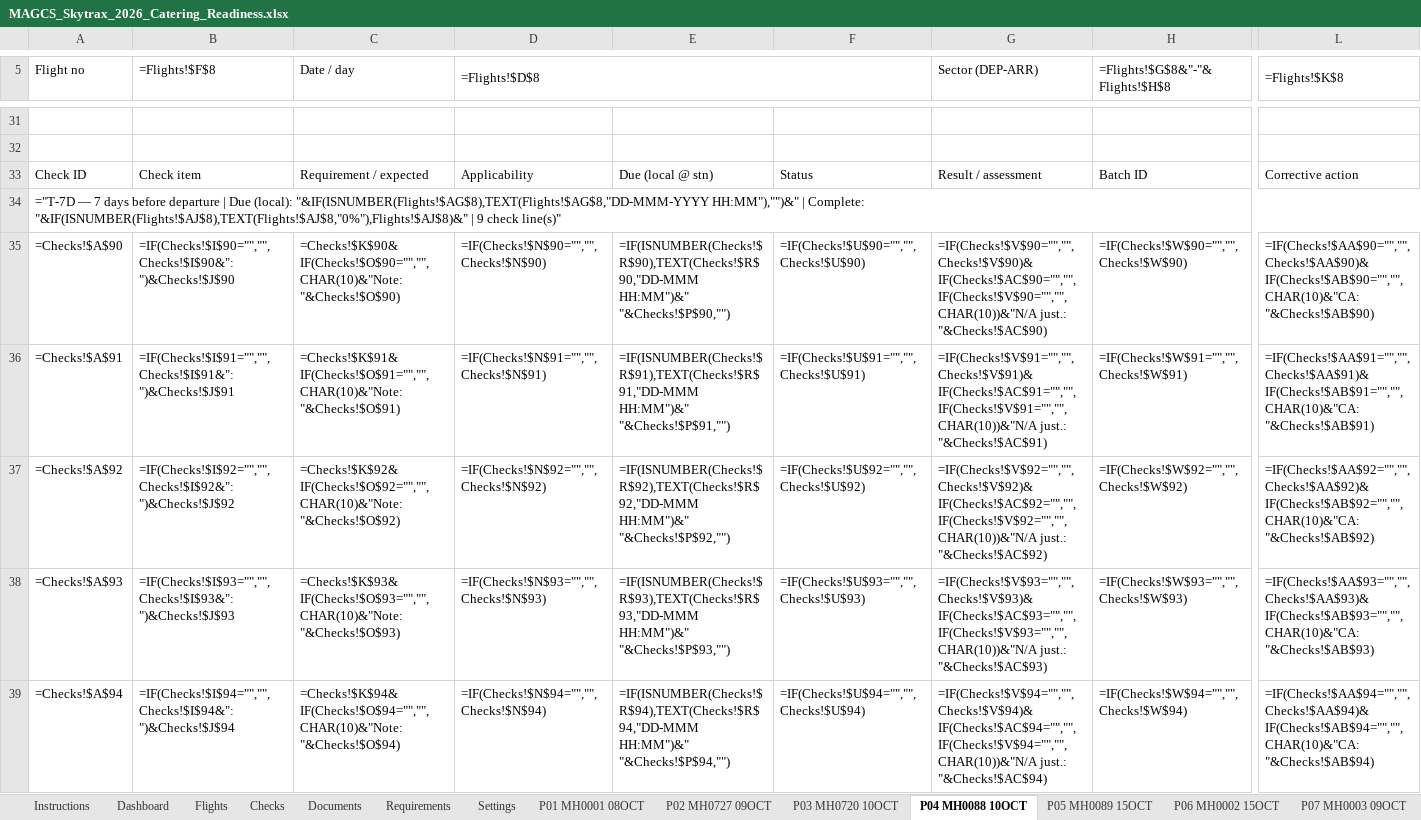
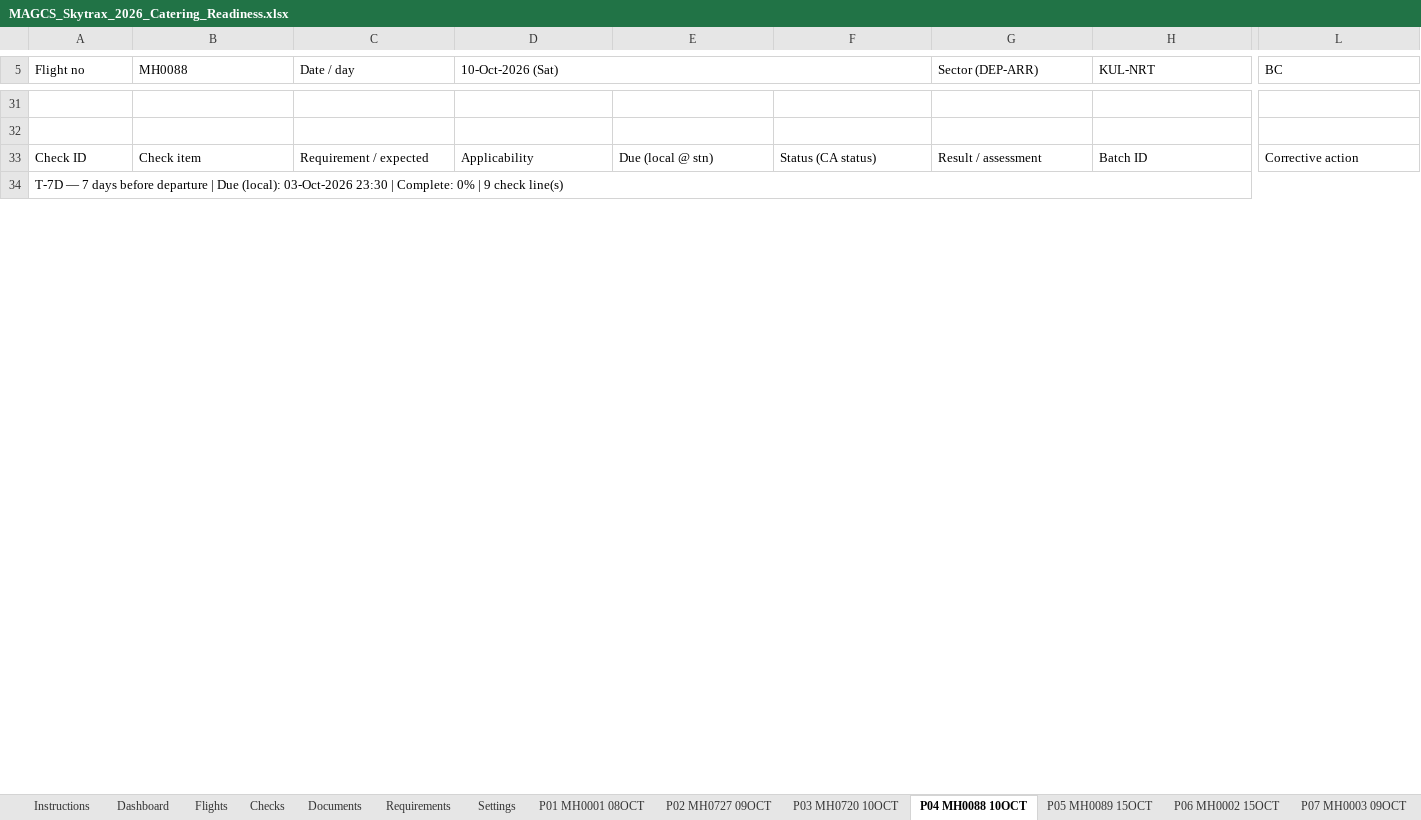
Before and after one commit to fluffyufi/skytrax-checklist, an Excel workbook: output/MAGCS_Skytrax_2026_Catering_Readiness.xlsx, sheet P04 MH0088 10OCT, drawn as a sheet; only a part is shown, gaps mark what is left out; values as stored, in another font and other column widths than the file's, no cell formats; formulas without a stored value are shown as written; conditional formats not drawn; removed rows and columns are numbered as before the commit, all else as after; rows hold the shown columns only; the diff covers the shown part only; the diff names each change by its address in the sheet, - before the commit and + after, or states it on an @@ line.

```diff
--- a/output/MAGCS_Skytrax_2026_Catering_Readiness.xlsx (sheet P04 MH0088 10OCT)
+++ b/output/MAGCS_Skytrax_2026_Catering_Readiness.xlsx (sheet P04 MH0088 10OCT)
-B5: =Flights!$F$8
+B5: MH0088
-D5: =Flights!$D$8
+D5: 10-Oct-2026 (Sat)
-H5: =Flights!$G$8&"-"&Flights!$H$8
+H5: KUL-NRT
-L5: =Flights!$K$8
+L5: BC
-F33: Status
+F33: Status (CA status)
-A34 (Flight no): ="T-7D — 7 days before departure | Due (local): "&IF(ISNUMBER(Flights!$AG$8),TEXT(Flights!$AG$8,"DD-MMM-YYYY HH:MM"),"")&" | Complete: "&IF(ISNUMBER(Flights!$AJ$8),TEXT(Flights!$AJ$8,"0%"),Flights!$AJ$8)&" | 9 check line(s)"
+A34 (Flight no): T-7D — 7 days before departure | Due (local): 03-Oct-2026 23:30 | Complete: 0% | 9 check line(s)
-row 35: =Checks!$A$90 | =IF(Checks!$I$90="","",Checks!$I$90&": ")&Checks!$J$90 | =Checks!$K$90&IF(Checks!$O$90="","",CHAR(10)&"Note: "&Checks!$O$90) | =IF(Checks!$N$90="","",Checks!$N$90) | =IF(ISNUMBER(Checks!$R$90),TEXT(Checks!$R$90,"DD-MMM HH:MM")&" "&Checks!$P$90,"") | =IF(Checks!$U$90="","",Checks!$U$90) | =IF(Checks!$V$90="","",Checks!$V$90)&IF(Checks!$AC$90="","",IF(Checks!$V$90="","",CHAR(10))&"N/A just.: "&Checks!$AC$90) | =IF(Checks!$W$90="","",Checks!$W$90) | =IF(Checks!$AA$90="","",Checks!$AA$90)&IF(Checks!$AB$90="","",CHAR(10)&"CA: "&Checks!$AB$90)
-row 36: =Checks!$A$91 | =IF(Checks!$I$91="","",Checks!$I$91&": ")&Checks!$J$91 | =Checks!$K$91&IF(Checks!$O$91="","",CHAR(10)&"Note: "&Checks!$O$91) | =IF(Checks!$N$91="","",Checks!$N$91) | =IF(ISNUMBER(Checks!$R$91),TEXT(Checks!$R$91,"DD-MMM HH:MM")&" "&Checks!$P$91,"") | =IF(Checks!$U$91="","",Checks!$U$91) | =IF(Checks!$V$91="","",Checks!$V$91)&IF(Checks!$AC$91="","",IF(Checks!$V$91="","",CHAR(10))&"N/A just.: "&Checks!$AC$91) | =IF(Checks!$W$91="","",Checks!$W$91) | =IF(Checks!$AA$91="","",Checks!$AA$91)&IF(Checks!$AB$91="","",CHAR(10)&"CA: "&Checks!$AB$91)
-row 37: =Checks!$A$92 | =IF(Checks!$I$92="","",Checks!$I$92&": ")&Checks!$J$92 | =Checks!$K$92&IF(Checks!$O$92="","",CHAR(10)&"Note: "&Checks!$O$92) | =IF(Checks!$N$92="","",Checks!$N$92) | =IF(ISNUMBER(Checks!$R$92),TEXT(Checks!$R$92,"DD-MMM HH:MM")&" "&Checks!$P$92,"") | =IF(Checks!$U$92="","",Checks!$U$92) | =IF(Checks!$V$92="","",Checks!$V$92)&IF(Checks!$AC$92="","",IF(Checks!$V$92="","",CHAR(10))&"N/A just.: "&Checks!$AC$92) | =IF(Checks!$W$92="","",Checks!$W$92) | =IF(Checks!$AA$92="","",Checks!$AA$92)&IF(Checks!$AB$92="","",CHAR(10)&"CA: "&Checks!$AB$92)
-row 38: =Checks!$A$93 | =IF(Checks!$I$93="","",Checks!$I$93&": ")&Checks!$J$93 | =Checks!$K$93&IF(Checks!$O$93="","",CHAR(10)&"Note: "&Checks!$O$93) | =IF(Checks!$N$93="","",Checks!$N$93) | =IF(ISNUMBER(Checks!$R$93),TEXT(Checks!$R$93,"DD-MMM HH:MM")&" "&Checks!$P$93,"") | =IF(Checks!$U$93="","",Checks!$U$93) | =IF(Checks!$V$93="","",Checks!$V$93)&IF(Checks!$AC$93="","",IF(Checks!$V$93="","",CHAR(10))&"N/A just.: "&Checks!$AC$93) | =IF(Checks!$W$93="","",Checks!$W$93) | =IF(Checks!$AA$93="","",Checks!$AA$93)&IF(Checks!$AB$93="","",CHAR(10)&"CA: "&Checks!$AB$93)
-row 39: =Checks!$A$94 | =IF(Checks!$I$94="","",Checks!$I$94&": ")&Checks!$J$94 | =Checks!$K$94&IF(Checks!$O$94="","",CHAR(10)&"Note: "&Checks!$O$94) | =IF(Checks!$N$94="","",Checks!$N$94) | =IF(ISNUMBER(Checks!$R$94),TEXT(Checks!$R$94,"DD-MMM HH:MM")&" "&Checks!$P$94,"") | =IF(Checks!$U$94="","",Checks!$U$94) | =IF(Checks!$V$94="","",Checks!$V$94)&IF(Checks!$AC$94="","",IF(Checks!$V$94="","",CHAR(10))&"N/A just.: "&Checks!$AC$94) | =IF(Checks!$W$94="","",Checks!$W$94) | =IF(Checks!$AA$94="","",Checks!$AA$94)&IF(Checks!$AB$94="","",CHAR(10)&"CA: "&Checks!$AB$94)
```
Also changed, not shown: 49 added rows, 44 removed rows and 54 edited cells elsewhere in this sheet, sheet Checks, sheet Dashboard, sheet P07 MH0003 09OCT, sheet P12 MH0139 12OCT, sheet P06 MH0002 15OCT, sheet P22 MH0002 30OCT, 22 more sheets, cell formats, formulas that keep their value, hidden cells, charts or pictures, 6 other files.
